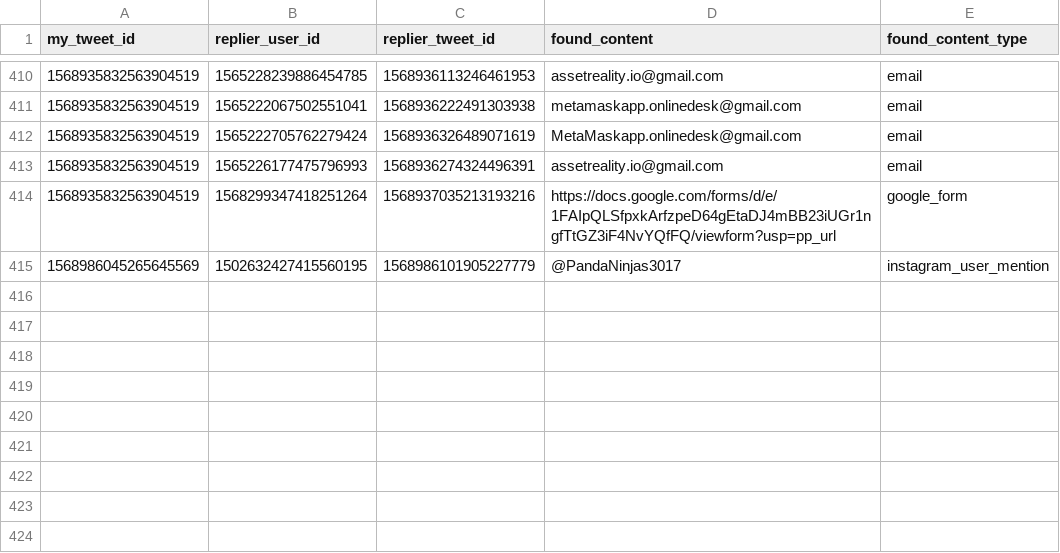
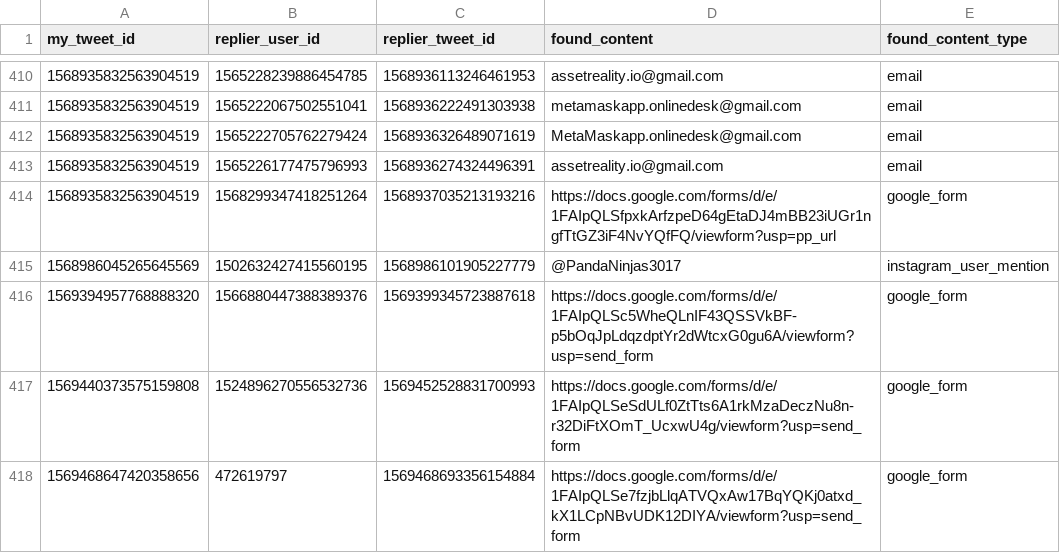
Before and after one commit to thefightagainstmalware/CatPhish, a CSV file: data.csv, drawn as a sheet; only a part is shown, gaps mark what is left out; the diff names each change by its address in the sheet, - before the commit and + after, or states it on an @@ line.

Commit message:
Automated commit

```diff
--- a/data.csv
+++ b/data.csv
+row 416: 1569394957768888320 | 1566880447388389376 | 1569399345723887618 | https://docs.google.com/forms/d/e/1FAIpQLSc5WheQLnIF43QSSVkBF-p5bOqJpLdqzdptYr2dWtcxG0gu6A/viewform?usp=send_form | google_form
+row 417: 1569440373575159808 | 1524896270556532736 | 1569452528831700993 | https://docs.google.com/forms/d/e/1FAIpQLSeSdULf0ZtTts6A1rkMzaDeczNu8n-r32DiFtXOmT_UcxwU4g/viewform?usp=send_form | google_form
+row 418: 1569468647420358656 | 472619797 | 1569468693356154884 | https://docs.google.com/forms/d/e/1FAIpQLSe7fzjbLlqATVQxAw17BqYQKj0atxd_kX1LCpNBvUDK12DIYA/viewform?usp=send_form | google_form
```
